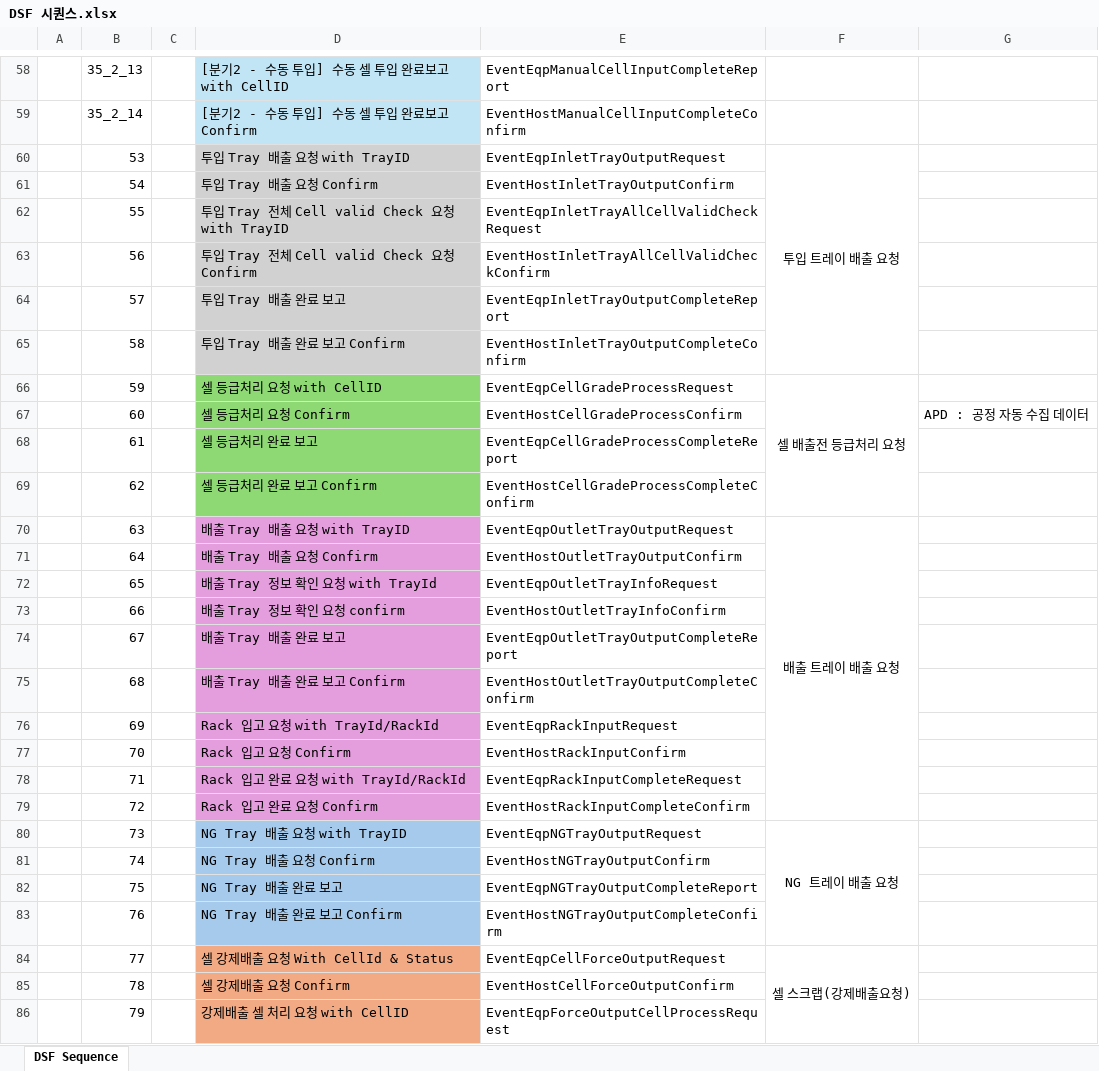
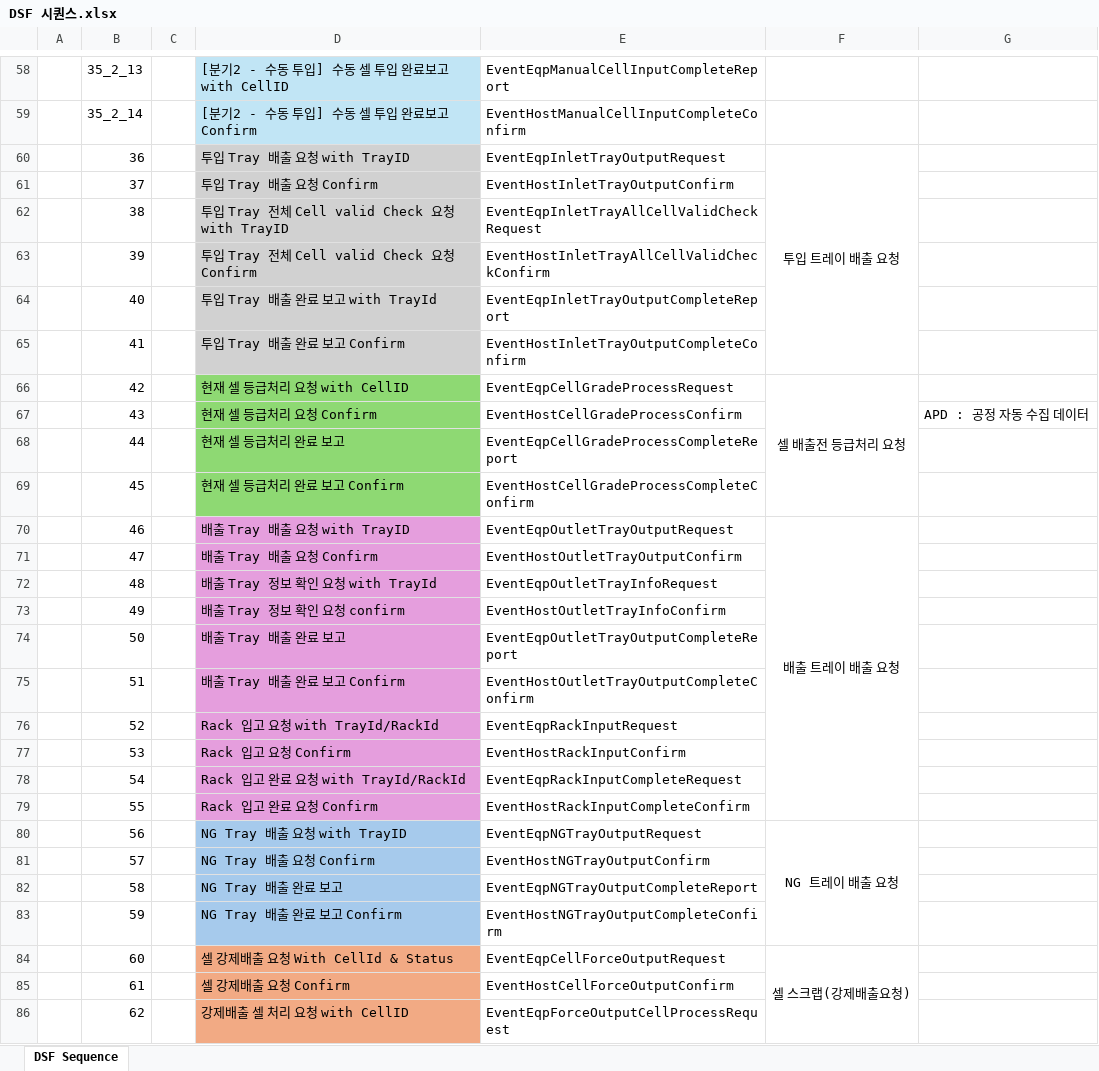
Before and after one commit to ParkJinwon1025/rest-sample-dsf, an Excel workbook: document/DSF 시퀀스.xlsx, sheet DSF Sequence, drawn as a sheet; only a part is shown, gaps mark what is left out; values as stored, in another font and other column widths than the file's, no borders; removed rows and columns are numbered as before the commit, all else as after; the diff covers the shown part only; the diff names each change by its address in the sheet, - before the commit and + after, or states it on an @@ line.

Commit message:
임시 [셀 배출전 등급처리 요청] 코드 작성

```diff
--- a/document/DSF 시퀀스.xlsx (sheet DSF Sequence)
+++ b/document/DSF 시퀀스.xlsx (sheet DSF Sequence)
-B60: 53
+B60: 36
-B61: 54
+B61: 37
-B62: 55
+B62: 38
-B63: 56
+B63: 39
-row 64:  | 57 |  | 투입 Tray 배출 완료 보고 | EventEqpInletTrayOutputCompleteReport
+row 64:  | 40 |  | 투입 Tray 배출 완료 보고 with TrayId | EventEqpInletTrayOutputCompleteReport
-B65: 58
+B65: 41
-B66: 59
+B66: 42
-D66: 셀 등급처리 요청 with CellID
+D66: 현재 셀 등급처리 요청 with CellID
-B67: 60
+B67: 43
-D67: 셀 등급처리 요청 Confirm
+D67: 현재 셀 등급처리 요청 Confirm
-B68: 61
+B68: 44
-D68: 셀 등급처리 완료 보고
+D68: 현재 셀 등급처리 완료 보고
-B69: 62
+B69: 45
-D69: 셀 등급처리 완료 보고 Confirm
+D69: 현재 셀 등급처리 완료 보고 Confirm
-B70: 63
+B70: 46
-B71: 64
+B71: 47
-B72: 65
+B72: 48
-B73: 66
+B73: 49
-B74: 67
+B74: 50
-B75: 68
+B75: 51
-B76: 69
+B76: 52
-B77: 70
+B77: 53
-B78: 71
+B78: 54
-B79: 72
+B79: 55
-B80: 73
+B80: 56
-B81: 74
+B81: 57
-B82: 75
+B82: 58
-B83: 76
+B83: 59
-B84: 77
+B84: 60
-B85: 78
+B85: 61
-B86: 79
+B86: 62
```
Also changed, not shown: 3 edited cells elsewhere in this sheet, 4 other files.
